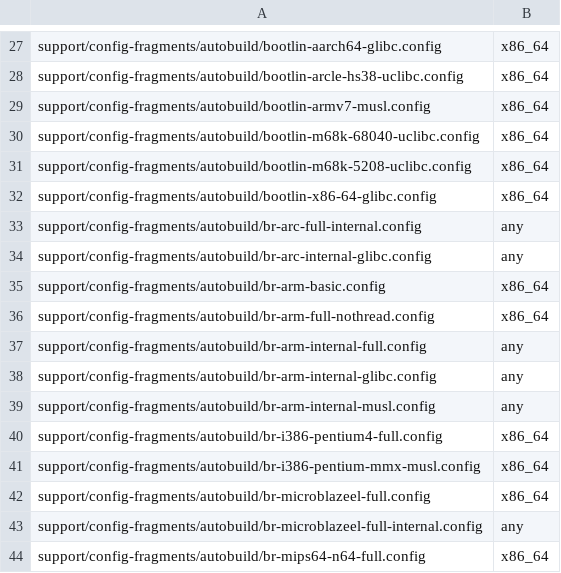
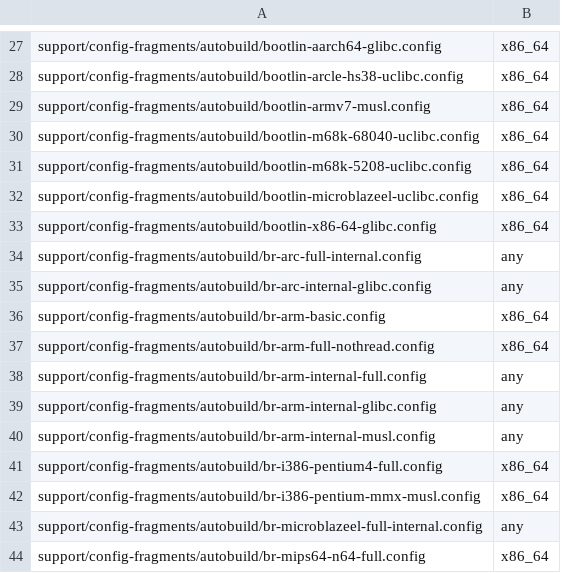
Before and after one commit to LuckInzz/labsisop-buildroot, a CSV file: support/config-fragments/autobuild/toolchain-configs.csv, drawn as a sheet; only a part is shown, gaps mark what is left out.

Commit message:
support/config-fragments/autobuild: use Bootlin toolchain for Microblaze EL uclibc
Instead of using an external toolchain built specifically for the
autobuilders to test Microblaze EL/uclibc, use a pre-built Bootlin
toolchain.

Signed-off-by: Thomas Petazzoni <thomas.petazzoni@bootlin.com>
Signed-off-by: Yann E. MORIN <yann.morin.1998@free.fr>

```diff
--- a/support/config-fragments/autobuild/toolchain-configs.csv
+++ b/support/config-fragments/autobuild/toolchain-configs.csv
@@ -31,2 +31,3 @@ support/config-fragments/autobuild/bootlin-m68k-68040-uclibc.config,x86_64
 support/config-fragments/autobuild/bootlin-m68k-5208-uclibc.config,x86_64
+support/config-fragments/autobuild/bootlin-microblazeel-uclibc.config,x86_64
 support/config-fragments/autobuild/bootlin-x86-64-glibc.config,x86_64
@@ -41,3 +42,2 @@ support/config-fragments/autobuild/br-i386-pentium4-full.config,x86_64
 support/config-fragments/autobuild/br-i386-pentium-mmx-musl.config,x86_64
-support/config-fragments/autobuild/br-microblazeel-full.config,x86_64
 support/config-fragments/autobuild/br-microblazeel-full-internal.config,any
```
Also changed, not shown: 2 other files.
